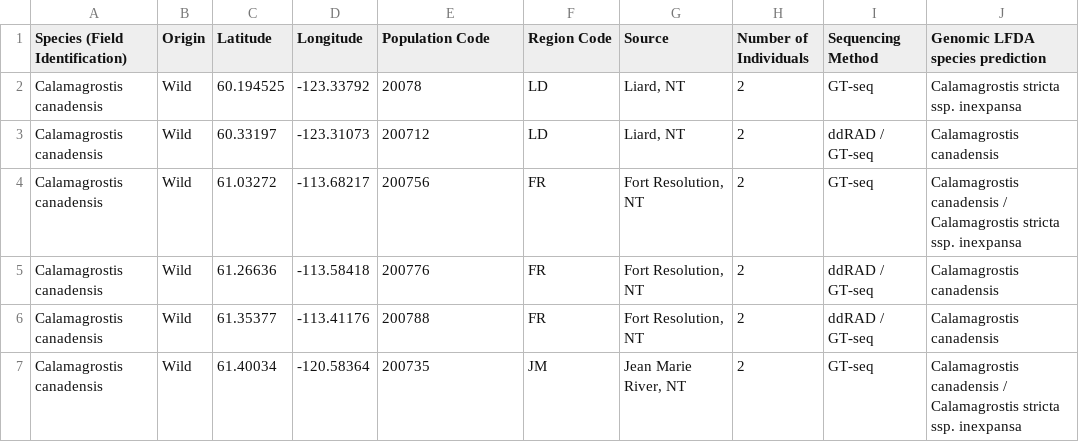
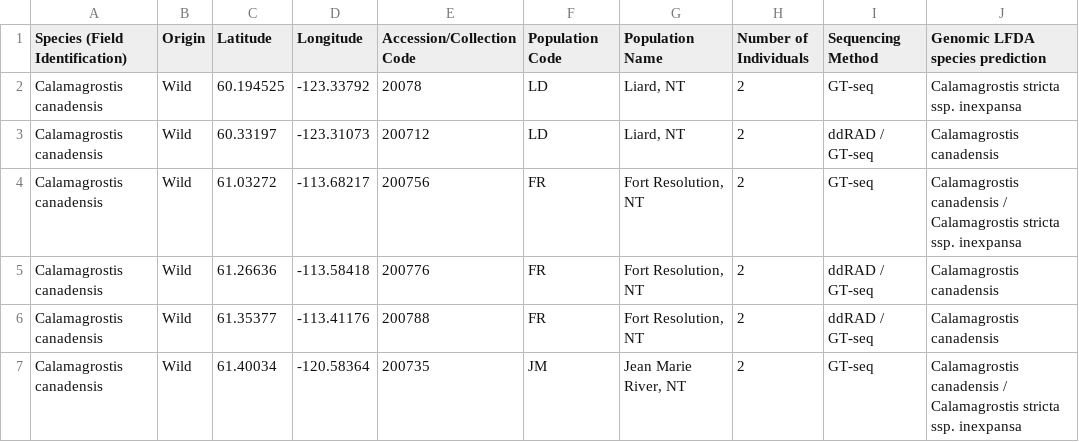
Before and after one commit to gomezquijano/Calamagrostis_PPLANTs, a CSV file: Metadata/Sample_info_Calamagrostis.csv, drawn as a sheet; only a part is shown.

Commit message:
Update Sample_info_Calamagrostis.csv

```diff
--- a/Metadata/Sample_info_Calamagrostis.csv
+++ b/Metadata/Sample_info_Calamagrostis.csv
@@ -1,2 +1,2 @@
-Species (Field Identification),Origin,Latitude,Longitude,Population Code,Region Code,Source,Number of Individuals,Sequencing Method,Genomic LFDA species prediction
+Species (Field Identification),Origin,Latitude,Longitude,Accession/Collection Code,Population Code,Population Name,Number of Individuals,Sequencing Method,Genomic LFDA species prediction
 Calamagrostis canadensis,Wild,60.194525,-123.33792,20078,LD,"Liard, NT",2,GT-seq,Calamagrostis stricta ssp. inexpansa
```
